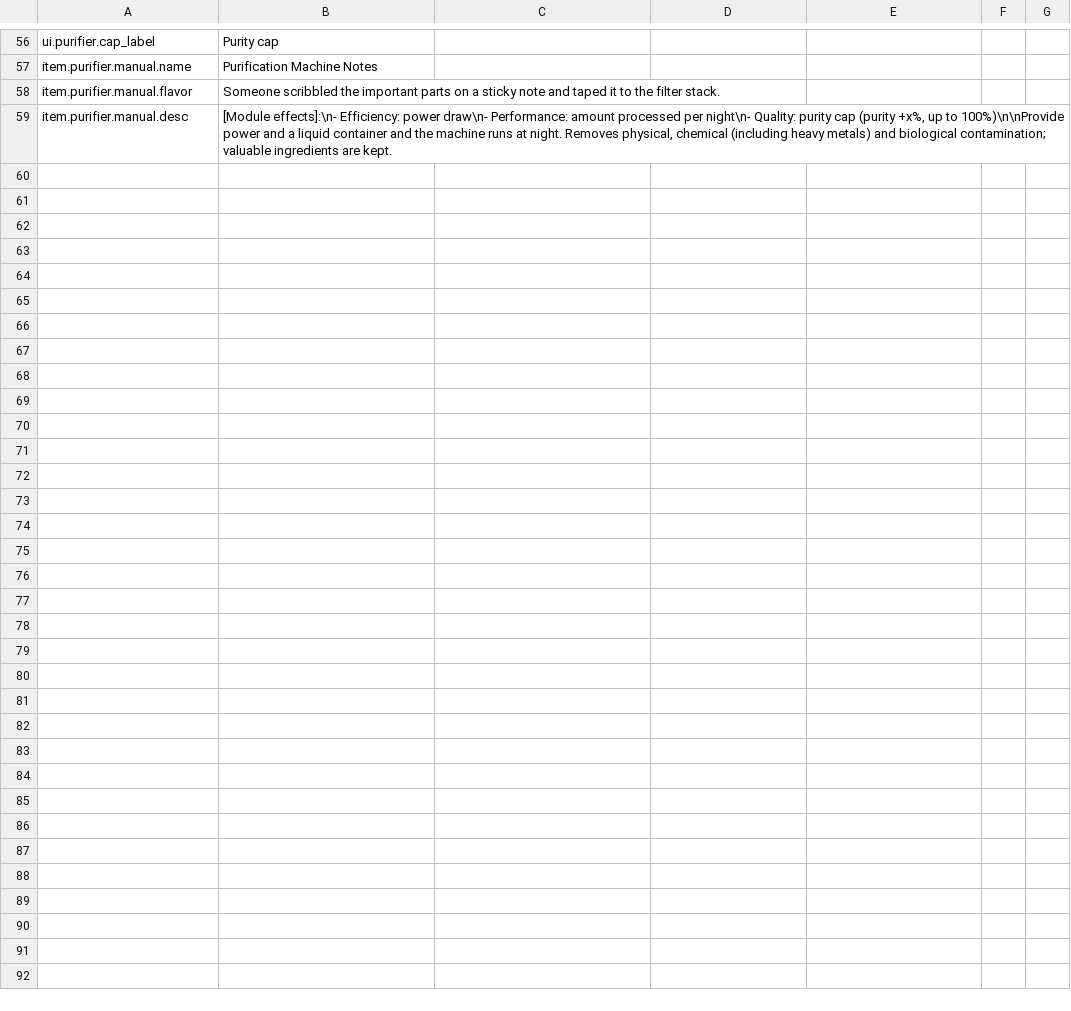
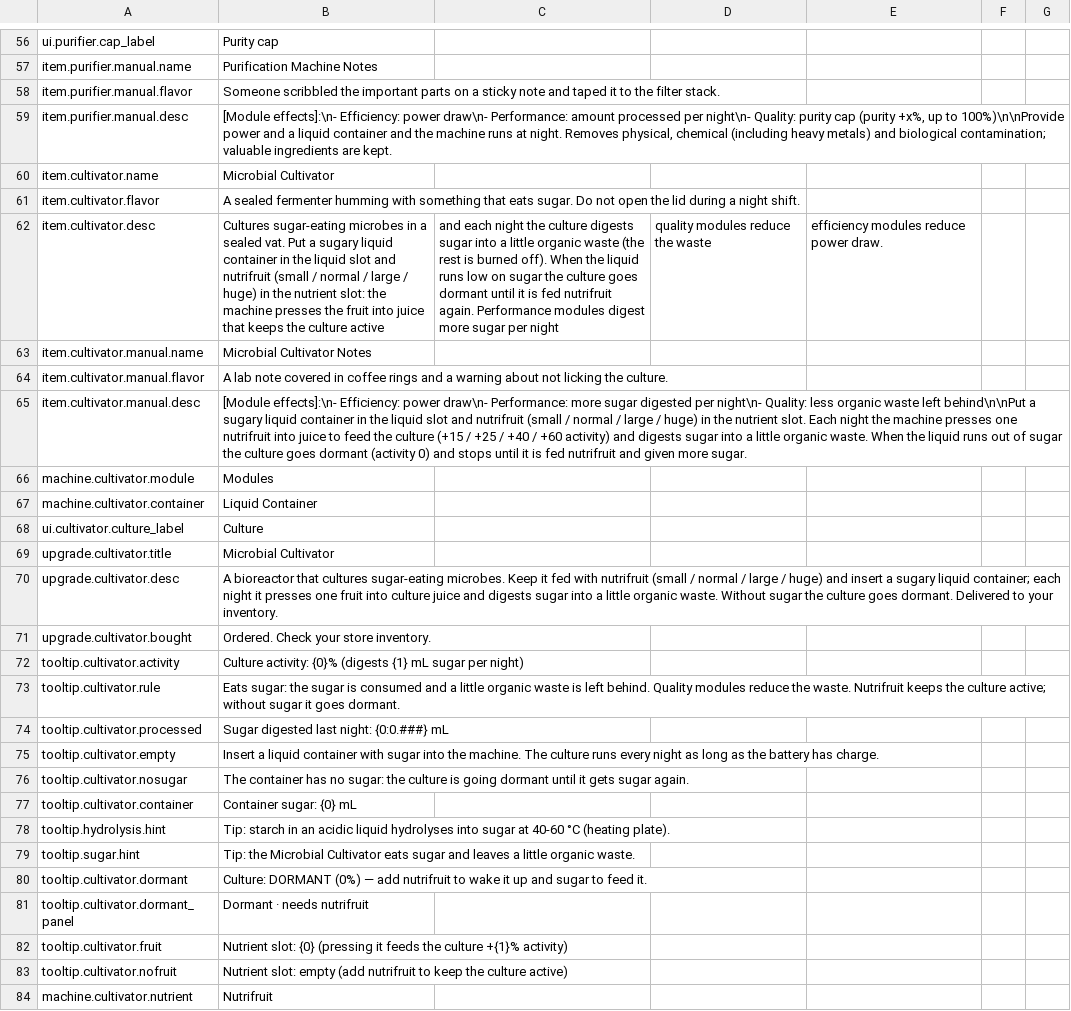
Before and after one commit to GiftsfromtheRiver/Probably-Stolen-PrecisionLab, a CSV file: dist/PrecisionLab/Localization/en.csv, drawn as a sheet; only a part is shown, gaps mark what is left out.

Commit message:
Precision Lab 1.0.0: precision extractor & purification machine for Probably Stolen 0.46D

```diff
--- a/dist/PrecisionLab/Localization/en.csv
+++ b/dist/PrecisionLab/Localization/en.csv
@@ -59 +59,26 @@ item.purifier.manual.flavor,Someone scribbled the important parts on a sticky no
 item.purifier.manual.desc,"[Module effects]:\n- Efficiency: power draw\n- Performance: amount processed per night\n- Quality: purity cap (purity +x%, up to 100%)\n\nProvide power and a liquid container and the machine runs at night. Removes physical, chemical (including heavy metals) and biological contamination; valuable ingredients are kept."
+item.cultivator.name,Microbial Cultivator
+item.cultivator.flavor,A sealed fermenter humming with something that eats sugar. Do not open the lid during a night shift.
+item.cultivator.desc,Cultures sugar-eating microbes in a sealed vat. Put a sugary liquid container in the liquid slot and nutrifruit (small / normal / large / huge) in the nutrient slot: the machine presses the fruit into juice that keeps the culture active, and each night the culture digests sugar into a little organic waste (the rest is burned off). When the liquid runs low on sugar the culture goes dormant until it is fed nutrifruit again. Performance modules digest more sugar per night, quality modules reduce the waste, efficiency modules reduce power draw.
+item.cultivator.manual.name,Microbial Cultivator Notes
+item.cultivator.manual.flavor,A lab note covered in coffee rings and a warning about not licking the culture.
+item.cultivator.manual.desc,"[Module effects]:\n- Efficiency: power draw\n- Performance: more sugar digested per night\n- Quality: less organic waste left behind\n\nPut a sugary liquid container in the liquid slot and nutrifruit (small / normal / large / huge) in the nutrient slot. Each night the machine presses one nutrifruit into juice to feed the culture (+15 / +25 / +40 / +60 activity) and digests sugar into a little organic waste. When the liquid runs out of sugar the culture goes dormant (activity 0) and stops until it is fed nutrifruit and given more sugar."
+machine.cultivator.module,Modules
+machine.cultivator.container,Liquid Container
+ui.cultivator.culture_label,Culture
+upgrade.cultivator.title,Microbial Cultivator
+upgrade.cultivator.desc,A bioreactor that cultures sugar-eating microbes. Keep it fed with nutrifruit (small / normal / large / huge) and insert a sugary liquid container; each night it presses one fruit into culture juice and digests sugar into a little organic waste. Without sugar the culture goes dormant. Delivered to your inventory.
+upgrade.cultivator.bought,Ordered. Check your store inventory.
+tooltip.cultivator.activity,Culture activity: {0}% (digests {1} mL sugar per night)
+tooltip.cultivator.rule,Eats sugar: the sugar is consumed and a little organic waste is left behind. Quality modules reduce the waste. Nutrifruit keeps the culture active; without sugar it goes dormant.
+tooltip.cultivator.processed,Sugar digested last night: {0:0.###} mL
+tooltip.cultivator.empty,Insert a liquid container with sugar into the machine. The culture runs every night as long as the battery has charge.
+tooltip.cultivator.nosugar,The container has no sugar: the culture is going dormant until it gets sugar again.
+tooltip.cultivator.container,Container sugar: {0} mL
+tooltip.hydrolysis.hint,Tip: starch in an acidic liquid hydrolyses into sugar at 40-60 °C (heating plate).
+tooltip.sugar.hint,Tip: the Microbial Cultivator eats sugar and leaves a little organic waste.
+tooltip.cultivator.dormant,Culture: DORMANT (0%) — add nutrifruit to wake it up and sugar to feed it.
+tooltip.cultivator.dormant_panel,Dormant · needs nutrifruit
+tooltip.cultivator.fruit,Nutrient slot: {0} (pressing it feeds the culture +{1}% activity)
+tooltip.cultivator.nofruit,Nutrient slot: empty (add nutrifruit to keep the culture active)
+machine.cultivator.nutrient,Nutrifruit
```
Also changed, not shown: dist/PrecisionLab/Localization/zh.csv, 27 other files.
